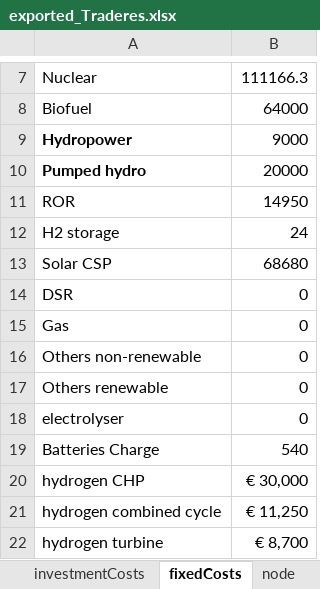
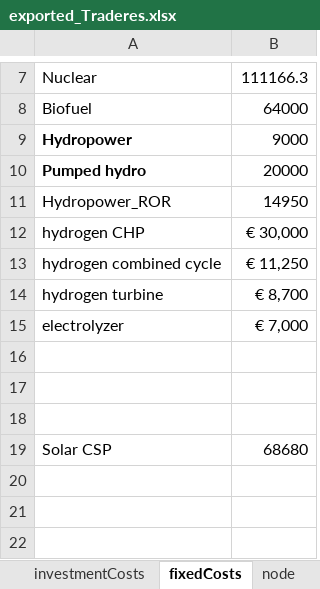
Before and after one commit to TradeRES/toolbox-amiris-emlab, an Excel workbook: data/exported_Traderes.xlsx, sheet fixedCosts, drawn as a sheet; only a part is shown, gaps mark what is left out; values as stored, in another font and other column widths than the file's, no borders; removed rows and columns are numbered as before the commit, all else as after; the diff names each change by its address in the sheet, - before the commit and + after, or states it on an @@ line.

```diff
--- a/data/exported_Traderes.xlsx (sheet fixedCosts)
+++ b/data/exported_Traderes.xlsx (sheet fixedCosts)
-A11: ROR
+A11: Hydropower_ROR
-row 12: H2 storage | 24
-row 14: DSR | 0
-row 15: Gas | 0
-row 16: Others non-renewable | 0
-row 17: Others renewable | 0
-row 18: electrolyser | 0
-row 19: Batteries Charge | 540
+row 15: electrolyzer | € 7,000
+row 16: (empty)
+row 17: (empty)
+row 18: (empty)
@@ row 13 moved to row 19: Solar CSP @@
```
Also changed, not shown: sheet nodeOLD, sheet investmentCosts, sheet unit2050, charts or pictures, data/Power_plants.xlsx, 8 other files.
